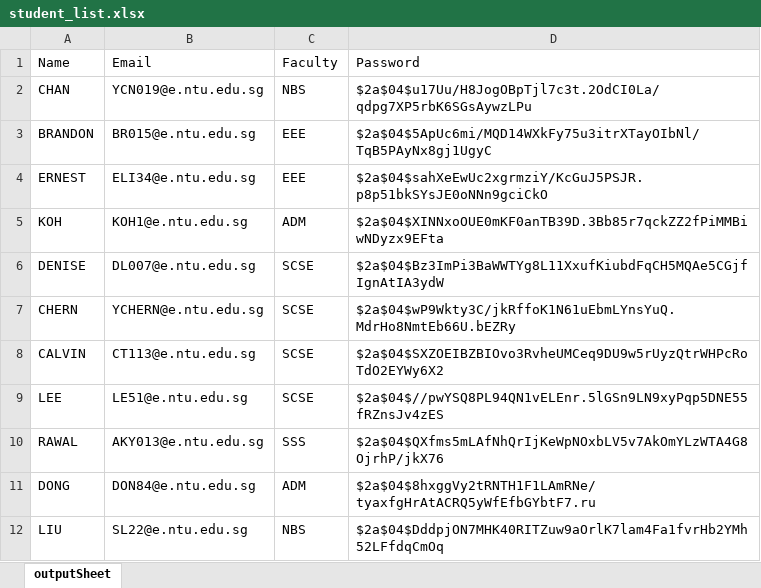
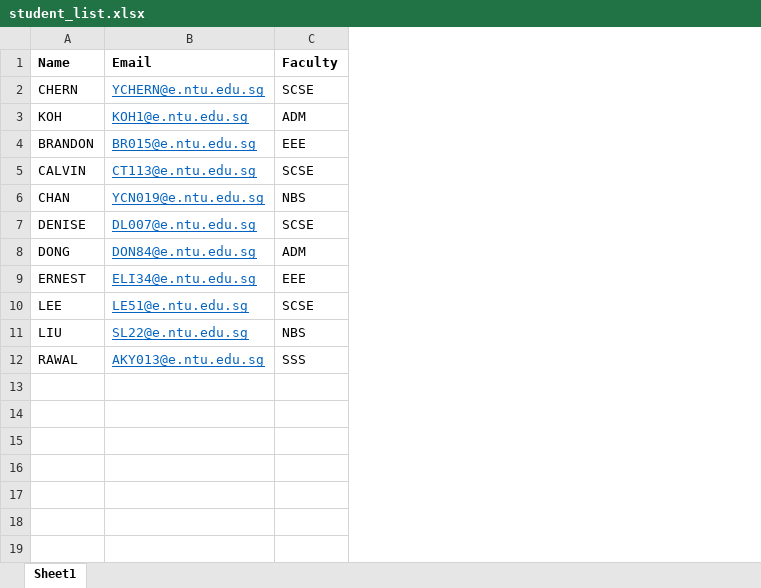
Before and after one commit to dreonic/SC2002-CAMs, an Excel workbook: src/data/student_list.xlsx, sheet Sheet1, drawn as a sheet; values as stored, in another font and other column widths than the file's, no borders; removed rows and columns are numbered as before the commit, all else as after; the diff names each change by its address in the sheet, - before the commit and + after, or states it on an @@ line.

```diff
--- a/src/data/student_list.xlsx (sheet Sheet1)
+++ b/src/data/student_list.xlsx (sheet Sheet1)
-sheet tab: outputSheet
+sheet tab: Sheet1
-column D (Password), row 2: $2a$04$u17Uu/H8JogOBpTjl7c3t.2OdCI0La/qdpg7XP5rbK6SGsAywzLPu; row 4: $2a$04$sahXeEwUc2xgrmziY/KcGuJ5PSJR.p8p51bkSYsJE0oNNn9gciCkO; rows 9-10: $2a$04$//pwYSQ8PL94QN1vELEnr.5lGSn9LN9xyPqp5DNE55fRZnsJv4zES | $2a$04$QXfms5mLAfNhQrIjKeWpNOxbLV5v7AkOmYLzWTA4G8OjrhP/jkX76
-A1:C1 bold: off
+A1:C1 bold: on
@@ row 7 moved to row 2: CHERN @@
@@ row 5 moved to row 3: KOH @@
@@ row 3 moved to row 4: BRANDON @@
@@ row 8 moved to row 5: CALVIN @@
@@ B6 underline: off → on, text colour: black → #0563C1 @@
@@ row 6 moved to row 7: DENISE @@
@@ row 11 moved to row 8: DONG @@
@@ B9 underline: off → on, text colour: black → #0563C1 @@
@@ B10 underline: off → on, text colour: black → #0563C1 @@
@@ row 12 moved to row 11: LIU @@
@@ B12 underline: off → on, text colour: black → #0563C1 @@
```
Also changed, not shown: src/data/staff_list.xlsx.
